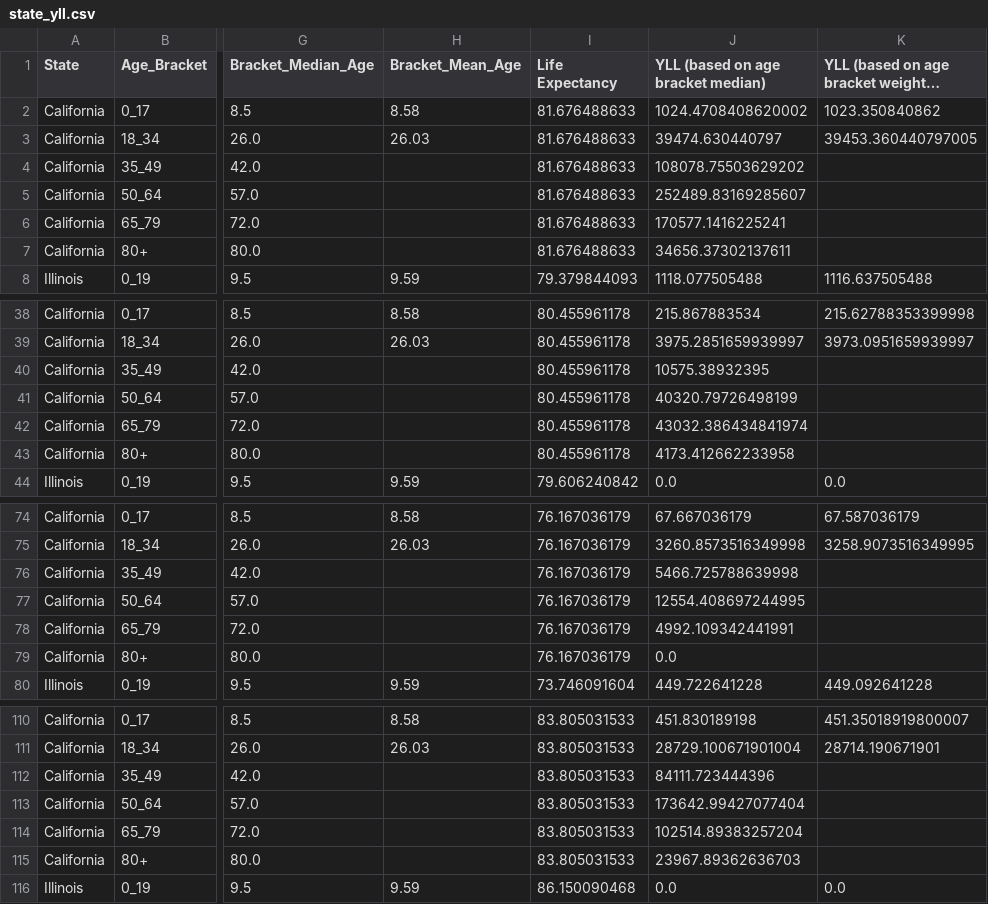
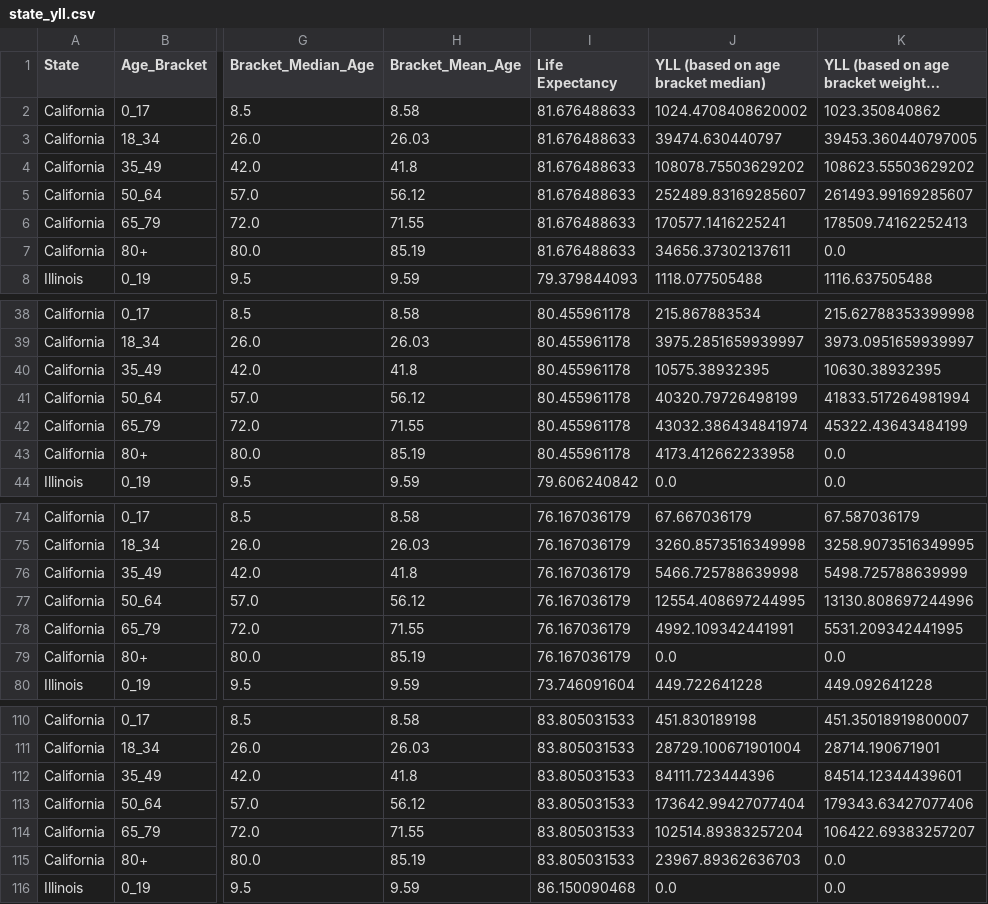
Before and after one commit to mchappelka/yll, a CSV file: data/output/final_analytic/state_yll.csv, drawn as a sheet; only a part is shown, gaps mark what is left out; long unchanged cells end in …; the diff covers the shown part only; the diff names each change by its address in the sheet, - before the commit and + after, or states it on an @@ line.

Commit message:
added additional age brackets for weighted mean age

```diff
--- a/data/output/final_analytic/state_yll.csv
+++ b/data/output/final_analytic/state_yll.csv
-H4 (Bracket_Mean_Age): (empty)
+H4 (Bracket_Mean_Age): 41.8
-K4: (empty)
+K4: 108623.55503629202
-H5 (Bracket_Mean_Age): (empty)
+H5 (Bracket_Mean_Age): 56.12
-K5: (empty)
+K5: 261493.99169285607
-H6 (Bracket_Mean_Age): (empty)
+H6 (Bracket_Mean_Age): 71.55
-K6: (empty)
+K6: 178509.74162252413
-H7 (Bracket_Mean_Age): (empty)
+H7 (Bracket_Mean_Age): 85.19
-K7: (empty)
+K7: 0.0
-H40 (Bracket_Mean_Age): (empty)
+H40 (Bracket_Mean_Age): 41.8
-K40: (empty)
+K40: 10630.38932395
-H41 (Bracket_Mean_Age): (empty)
+H41 (Bracket_Mean_Age): 56.12
-K41: (empty)
+K41: 41833.517264981994
-H42 (Bracket_Mean_Age): (empty)
+H42 (Bracket_Mean_Age): 71.55
-K42: (empty)
+K42: 45322.43643484199
-H43 (Bracket_Mean_Age): (empty)
+H43 (Bracket_Mean_Age): 85.19
-K43: (empty)
+K43: 0.0
-H76 (Bracket_Mean_Age): (empty)
+H76 (Bracket_Mean_Age): 41.8
-K76: (empty)
+K76: 5498.725788639999
-H77 (Bracket_Mean_Age): (empty)
+H77 (Bracket_Mean_Age): 56.12
-K77: (empty)
+K77: 13130.808697244996
-H78 (Bracket_Mean_Age): (empty)
+H78 (Bracket_Mean_Age): 71.55
-K78: (empty)
+K78: 5531.209342441995
-H79 (Bracket_Mean_Age): (empty)
+H79 (Bracket_Mean_Age): 85.19
-K79: (empty)
+K79: 0.0
-H112 (Bracket_Mean_Age): (empty)
+H112 (Bracket_Mean_Age): 41.8
-K112: (empty)
+K112: 84514.12344439601
-H113 (Bracket_Mean_Age): (empty)
+H113 (Bracket_Mean_Age): 56.12
-K113: (empty)
+K113: 179343.63427077406
-H114 (Bracket_Mean_Age): (empty)
+H114 (Bracket_Mean_Age): 71.55
-K114: (empty)
+K114: 106422.69383257207
-H115 (Bracket_Mean_Age): (empty)
+H115 (Bracket_Mean_Age): 85.19
-K115: (empty)
+K115: 0.0
```
Also changed, not shown: 17 edited cells elsewhere in this file, data/output/intermediate_cleaned/state_deaths.csv.
